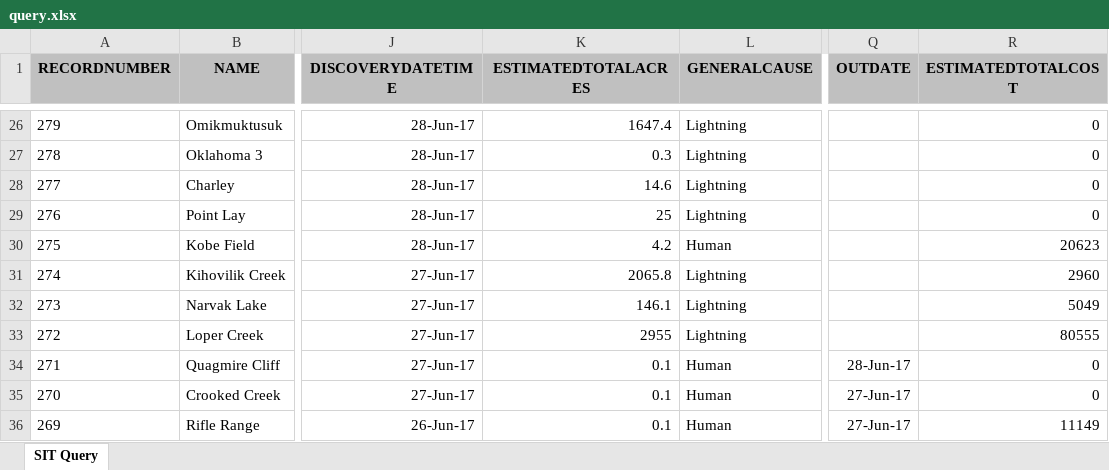
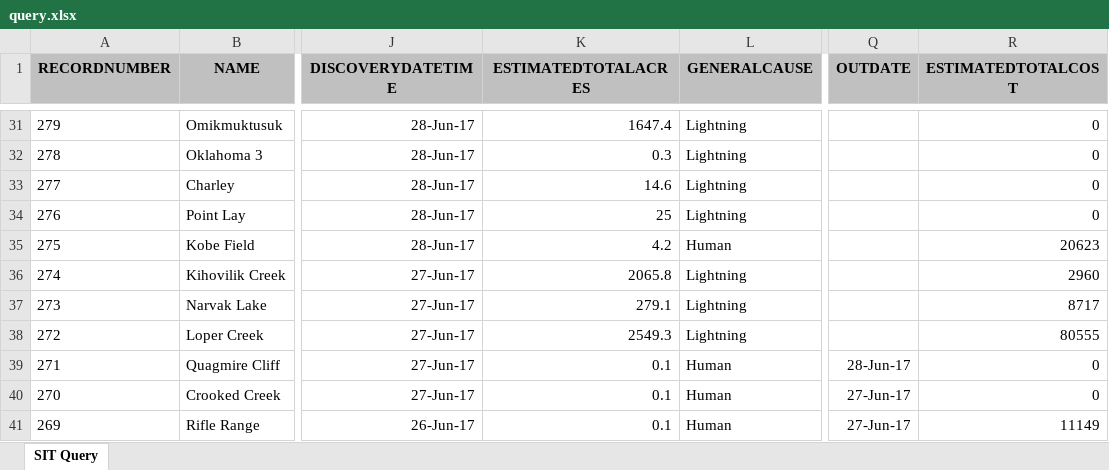
Before and after one commit to benmatheson/fire, an Excel workbook: query.xlsx, sheet SIT Query, drawn as a sheet; only a part is shown, gaps mark what is left out; values as stored, in another font and other column widths than the file's, no borders; addresses are those after the commit; the diff covers the shown part only; the diff names each change by its address in the sheet, - before the commit and + after, or states it on an @@ line.

```diff
--- a/query.xlsx (sheet SIT Query)
+++ b/query.xlsx (sheet SIT Query)
-K37 (ESTIMATEDTOTALACRES): 146.1
+K37 (ESTIMATEDTOTALACRES): 279.1
-R37 (ESTIMATEDTOTALCOST): 5049
+R37 (ESTIMATEDTOTALCOST): 8717
-K38 (ESTIMATEDTOTALACRES): 2955
+K38 (ESTIMATEDTOTALACRES): 2549.3
```
Also changed, not shown: 5 added rows and 48 edited cells elsewhere in this sheet, 3 other files.
